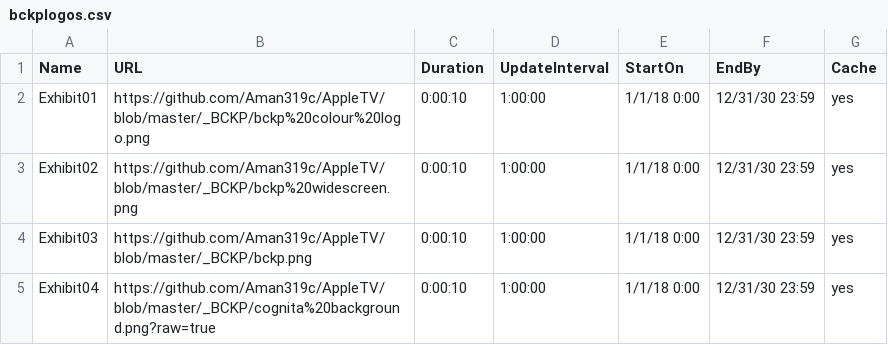
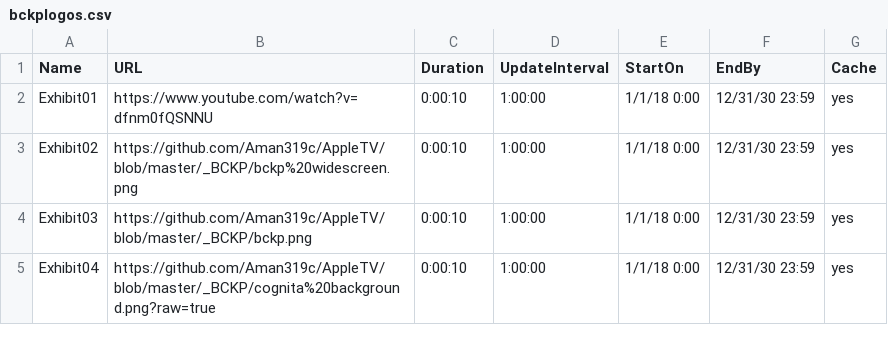
Before and after one commit to Aman319c/AppleTV, a CSV file: bckplogos.csv, drawn as a sheet.

Commit message:
Update bckplogos.csv

```diff
--- a/bckplogos.csv
+++ b/bckplogos.csv
@@ -1,3 +1,3 @@
 Name,URL,Duration,UpdateInterval,StartOn,EndBy,Cache
-Exhibit01,https://github.com/Aman319c/AppleTV/blob/master/_BCKP/bckp%20colour%20logo.png,0:00:10,1:00:00,1/1/18 0:00,12/31/30 23:59,yes
+Exhibit01,https://www.youtube.com/watch?v=dfnm0fQSNNU,0:00:10,1:00:00,1/1/18 0:00,12/31/30 23:59,yes
 Exhibit02,https://github.com/Aman319c/AppleTV/blob/master/_BCKP/bckp%20widescreen.png,0:00:10,1:00:00,1/1/18 0:00,12/31/30 23:59,yes
```
